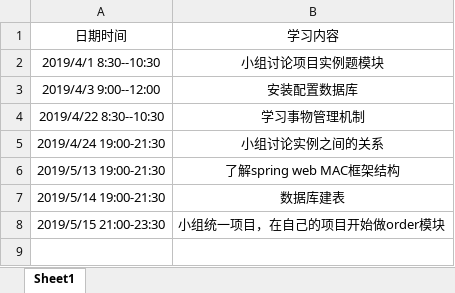
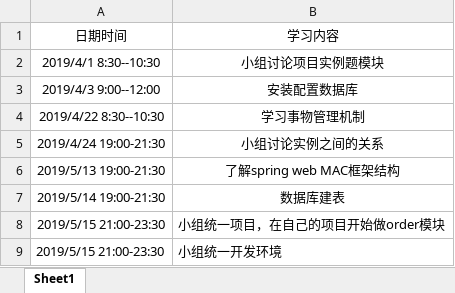
Before and after one commit to jspringlearn/J-learning, an Excel workbook: 新建文件夹/lmy/lmy-学习日志.xlsx, sheet Sheet1, drawn as a sheet; values as stored, in another font and other column widths than the file's, no borders; the diff names each change by its address in the sheet, - before the commit and + after, or states it on an @@ line.

Commit message:
更新日志

```diff
--- a/新建文件夹/lmy/lmy-学习日志.xlsx (sheet Sheet1)
+++ b/新建文件夹/lmy/lmy-学习日志.xlsx (sheet Sheet1)
+row 9: 2019/5/15 21:00-23:30 | 小组统一开发环境
```
